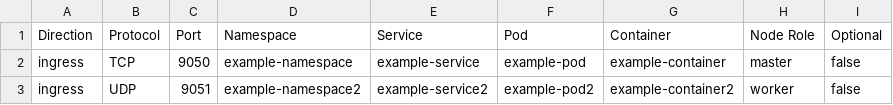
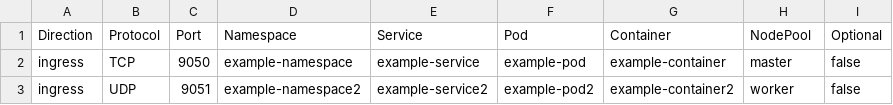
Before and after one commit to openshift-kni/commatrix, a CSV file: samples/custom-entries/example-custom-entries.csv, drawn as a sheet.

Commit message:
CNF-19535: Generate commatrix by MachineConfig Pools
The code implementation has been updated from NodeToRole to NodeToPool.
In the static entries, NodeRole is now replaced with the corresponding NodePool name. If a pool contains both master and worker nodes, all relevant static entries for those roles will be included.
NFT output is now organized by pool.
The nftables test has been updated to align with applying nftables rules by MCP.
the code is implementing the mcp choose by https://access.redhat.com/solutions/7004527

```diff
--- a/samples/custom-entries/example-custom-entries.csv
+++ b/samples/custom-entries/example-custom-entries.csv
@@ -1,2 +1,2 @@
-Direction,Protocol,Port,Namespace,Service,Pod,Container,Node Role,Optional
+Direction,Protocol,Port,Namespace,Service,Pod,Container,NodePool,Optional
 ingress,TCP,9050,example-namespace,example-service,example-pod,example-container,master,false
```
Also changed, not shown: 16 other files.
